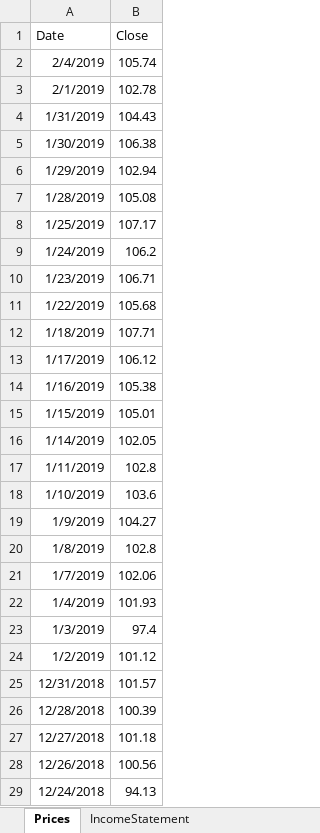
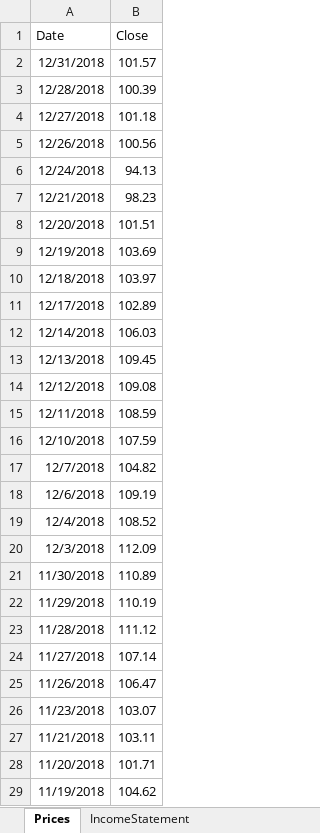
Before and after one commit to husten1997/Bachelor_Thesis, an Excel workbook: Data_Eikon/American_Electronics/Microsoft.xlsx, sheet Prices, drawn as a sheet; only a part is shown; the shorter side is filled out with more unchanged rows; values as stored, in another font and other column widths than the file's, no borders; the diff covers the shown part only; the diff names each change by its address in the sheet, - before the commit and + after, or states it on an @@ line.

```diff
--- a/Data_Eikon/American_Electronics/Microsoft.xlsx (sheet Prices)
+++ b/Data_Eikon/American_Electronics/Microsoft.xlsx (sheet Prices)
-row 2: 2/4/2019 | 105.74
-row 3: 2/1/2019 | 102.78
-row 4: 1/31/2019 | 104.43
-row 5: 1/30/2019 | 106.38
-row 6: 1/29/2019 | 102.94
-row 7: 1/28/2019 | 105.08
-row 8: 1/25/2019 | 107.17
-row 9: 1/24/2019 | 106.2
-row 10: 1/23/2019 | 106.71
-row 11: 1/22/2019 | 105.68
-row 12: 1/18/2019 | 107.71
-row 13: 1/17/2019 | 106.12
-row 14: 1/16/2019 | 105.38
-row 15: 1/15/2019 | 105.01
-row 16: 1/14/2019 | 102.05
-row 17: 1/11/2019 | 102.8
-row 18: 1/10/2019 | 103.6
-row 19: 1/9/2019 | 104.27
-row 20: 1/8/2019 | 102.8
-row 21: 1/7/2019 | 102.06
-row 22: 1/4/2019 | 101.93
-row 23: 1/3/2019 | 97.4
-row 24: 1/2/2019 | 101.12
```
Also changed, not shown: 204 removed rows elsewhere in this sheet, 8 other files.
